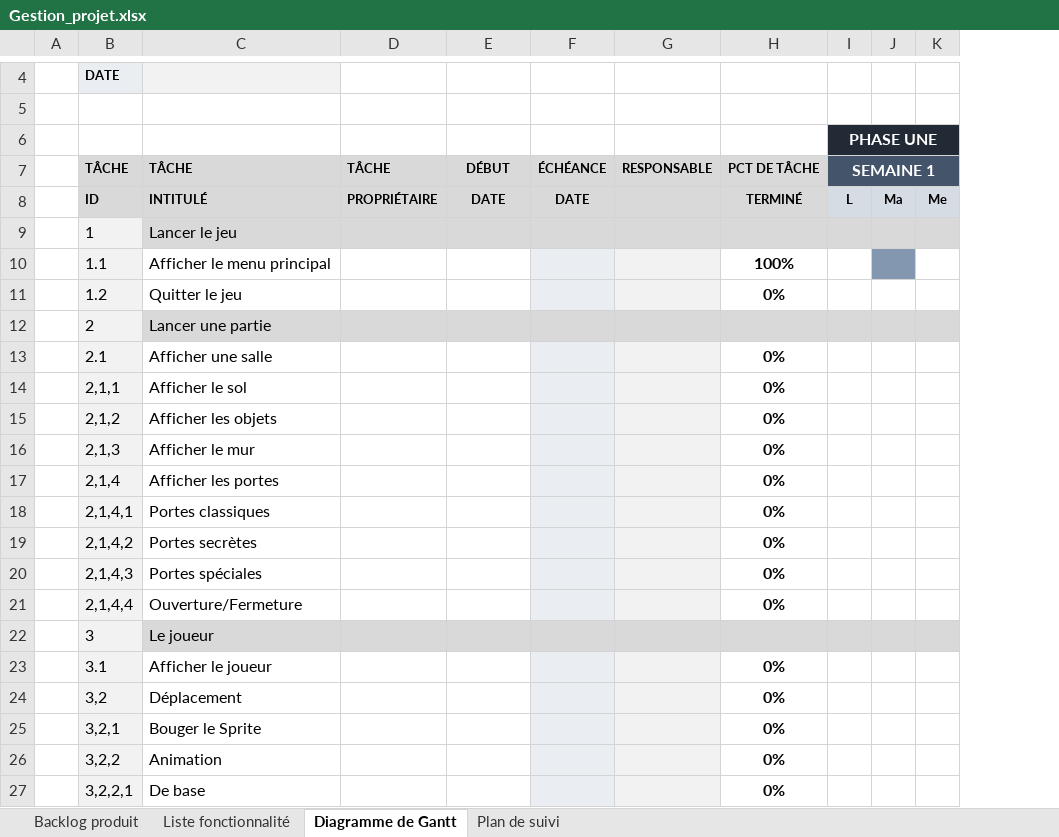
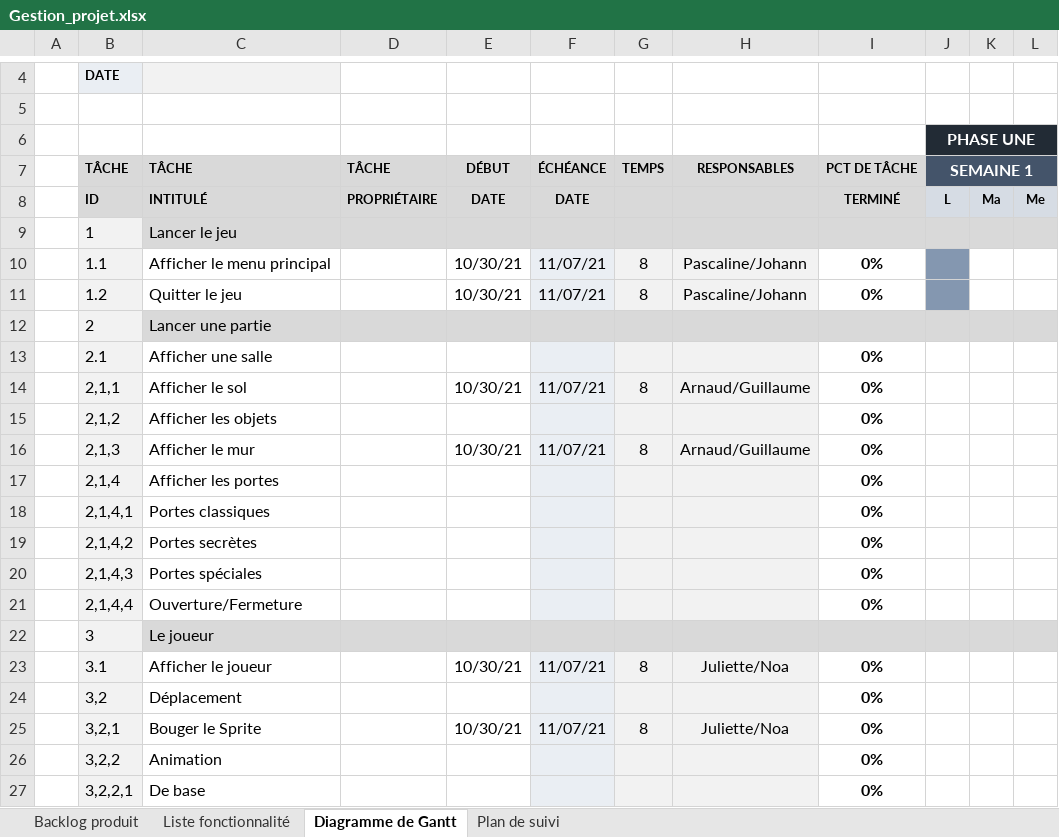
Before and after one commit to Arttys1/Clone-d-Isaac, an Excel workbook: Livrable/Gestion_projet.xlsx, sheet Diagramme de Gantt, drawn as a sheet; only a part is shown, gaps mark what is left out; values as stored, in another font and other column widths than the file's, no borders; conditional formats not drawn; removed rows and columns are numbered as before the commit, all else as after; the diff names each change by its address in the sheet, - before the commit and + after, or states it on an @@ line.

```diff
--- a/Livrable/Gestion_projet.xlsx (sheet Diagramme de Gantt)
+++ b/Livrable/Gestion_projet.xlsx (sheet Diagramme de Gantt)
-column G, row 7: RESPONSABLE
+column G, rows 7-25: TEMPS |  |  | 8 | 8 |  |  | 8 |  | 8 |  |  |  |  |  |  | 8 |  | 8
+column H, rows 7-25: RESPONSABLES |  |  | Pascaline/Johann | Pascaline/Johann |  |  | Arnaud/Guillaume |  | Arnaud/Guillaume |  |  |  |  |  |  | Juliette/Noa |  | Juliette/Noa
-E10:E11: (empty)
+E10:E11: 10/30/21
-F10:F11: (empty)
+F10:F11: 11/07/21
-I10: 100%
+I10: 0%
-J10:J11 fill: none
+J10:J11 fill: #8497B0
-K10 fill: #8497B0
+K10 fill: none
-E14: (empty)
+E14: 10/30/21
-F14: (empty)
+F14: 11/07/21
-E16: (empty)
+E16: 10/30/21
-F16: (empty)
+F16: 11/07/21
-E23: (empty)
+E23: 10/30/21
-F23: (empty)
+F23: 11/07/21
-E25: (empty)
+E25: 10/30/21
-F25: (empty)
+F25: 11/07/21
```
Also changed, not shown: sheet Backlog produit, sheet Plan de suivi.
